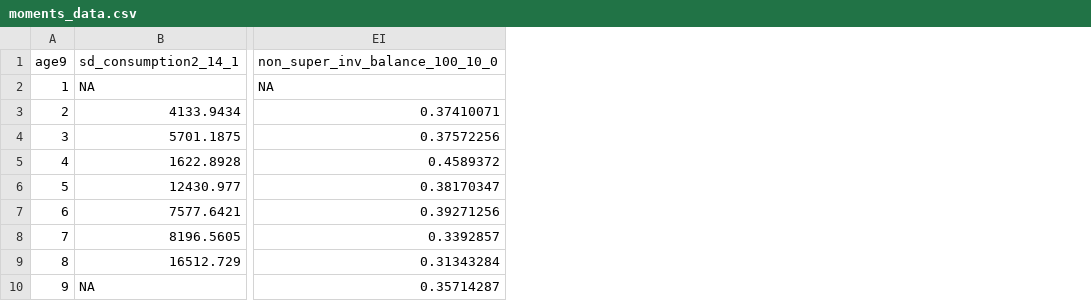
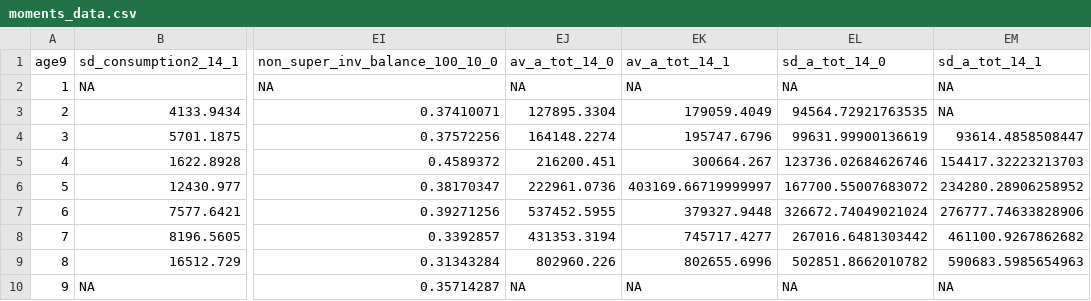
Before and after one commit to akshayshanker/FUES, a CSV file: examples/durables/syntax/cobb_douglas/estimation/moments_data.csv, drawn as a sheet; only a part is shown, gaps mark what is left out; the diff names each change by its address in the sheet, - before the commit and + after, or states it on an @@ line.

Commit message:
Cobb-Douglas estimation specs on the separable data and targets; spec-consistency test
Eight cobb_douglas/estimation/*.yaml files generated from the separable
files of the same name: rho (bounds [1.2, 6.0]) replaces gamma_c and
gamma_h, theta is free everywhere (the Cobb-Douglas calibration marks
the separable value for recalibration), everything else byte-identical.
moments_data.csv is now the same estimation export as the separable
registry (it adds the four a_tot columns); the unused plotting export
moments.csv is deleted. Male overlay (calibration/main_males.yaml,
spec_factory_males.yaml) copied from separable.

tests/test_estimation_specs.py checks every spec in every registry
against the calibration the solver resolves through the spec factory;
it failed on the stale gamma_c before this change.

```diff
--- a/examples/durables/syntax/cobb_douglas/estimation/moments_data.csv
+++ b/examples/durables/syntax/cobb_douglas/estimation/moments_data.csv
+column EJ (av_a_tot_14_0), rows 2-10: NA | 127895.3304 | 164148.2274 | 216200.451 | 222961.0736 | 537452.5955 | 431353.3194 | 802960.226 | NA
+column EK (av_a_tot_14_1), rows 2-10: NA | 179059.4049 | 195747.6796 | 300664.267 | 403169.66719999997 | 379327.9448 | 745717.4277 | 802655.6996 | NA
+column EL (sd_a_tot_14_0), rows 2-10: NA | 94564.72921763535 | 99631.99900136619 | 123736.02684626746 | 167700.55007683072 | 326672.74049021024 | 267016.6481303442 | 502851.8662010782 | NA
+column EM (sd_a_tot_14_1), rows 2-10: NA | NA | 93614.4858508447 | 154417.32223213703 | 234280.28906258952 | 276777.74633828906 | 461100.9267862682 | 590683.5985654963 | NA
```
Also changed, not shown: 10 other files.
